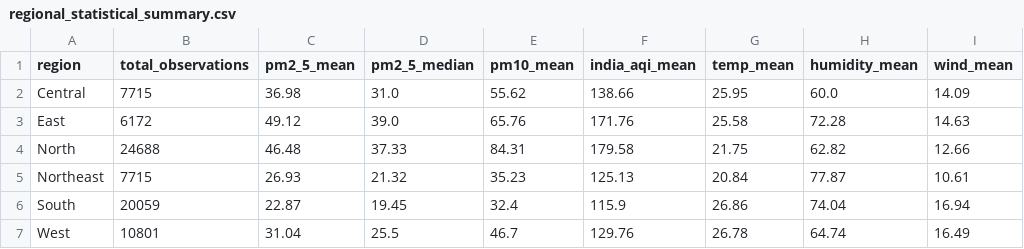
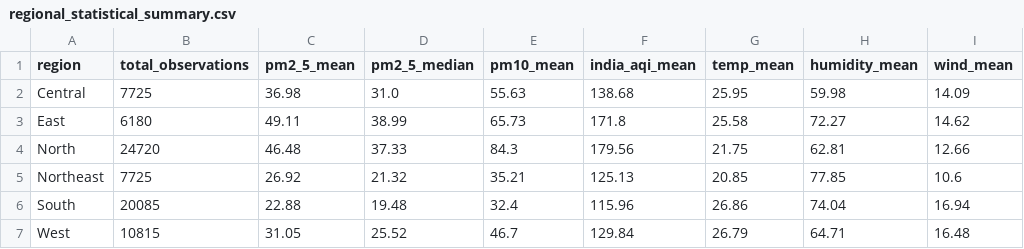
Before and after one commit to Hackmaass/VSEC-project, a CSV file: outputs/reports/regional_statistical_summary.csv, drawn as a sheet.

```diff
--- a/outputs/reports/regional_statistical_summary.csv
+++ b/outputs/reports/regional_statistical_summary.csv
@@ -1,7 +1,7 @@
 region,total_observations,pm2_5_mean,pm2_5_median,pm10_mean,india_aqi_mean,temp_mean,humidity_mean,wind_mean
-Central,7715,36.98,31.0,55.62,138.66,25.95,60.0,14.09
-East,6172,49.12,39.0,65.76,171.76,25.58,72.28,14.63
-North,24688,46.48,37.33,84.31,179.58,21.75,62.82,12.66
-Northeast,7715,26.93,21.32,35.23,125.13,20.84,77.87,10.61
-South,20059,22.87,19.45,32.4,115.9,26.86,74.04,16.94
-West,10801,31.04,25.5,46.7,129.76,26.78,64.74,16.49
+Central,7725,36.98,31.0,55.63,138.68,25.95,59.98,14.09
+East,6180,49.11,38.99,65.73,171.8,25.58,72.27,14.62
+North,24720,46.48,37.33,84.3,179.56,21.75,62.81,12.66
+Northeast,7725,26.92,21.32,35.21,125.13,20.85,77.85,10.6
+South,20085,22.88,19.48,32.4,115.96,26.86,74.04,16.94
+West,10815,31.05,25.52,46.7,129.84,26.79,64.71,16.48
```
Also changed, not shown: data/processed/city_air_quality_summary.csv, data/processed/monthly_air_quality_weather.csv, 17 other files.
